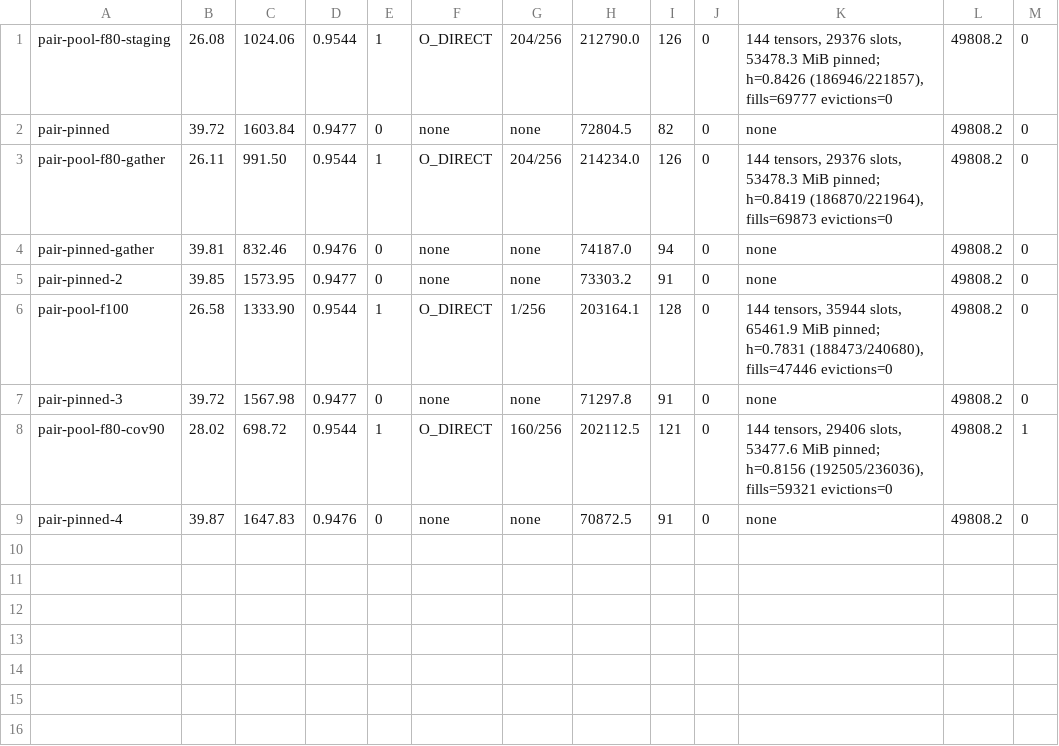
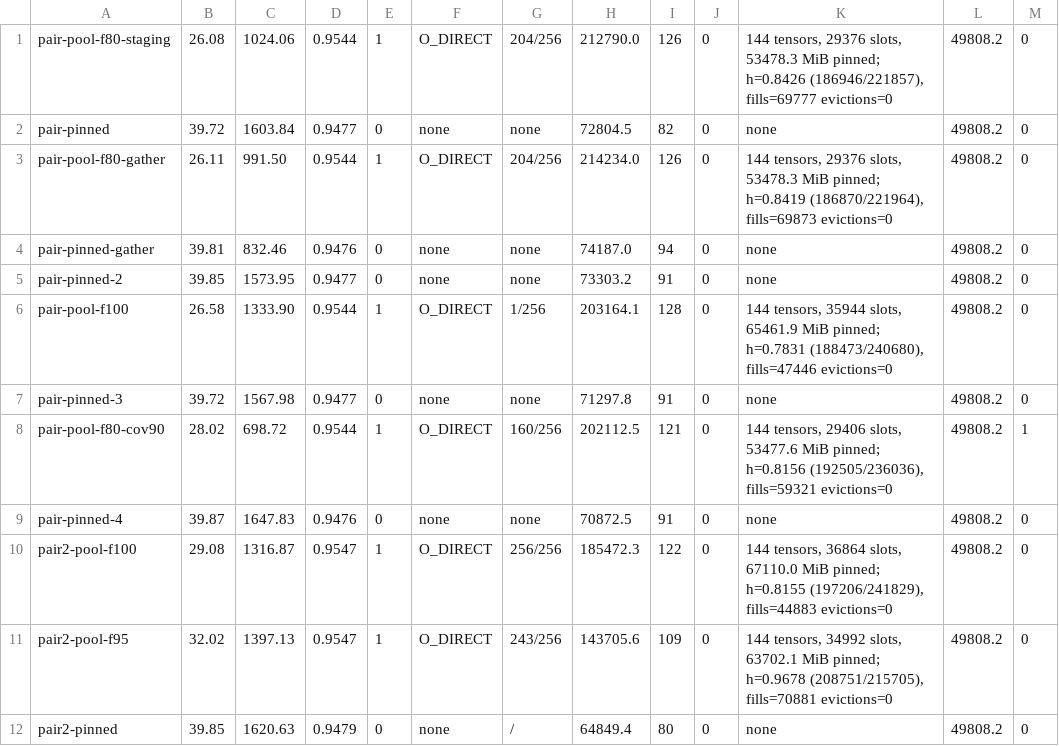
Before and after one commit to stew675/llama-cpp-rdna-boosts, a TSV file: wip/host-pool-speed/data/20261103-multigpu/w1-pair/summary.tsv, drawn as a sheet.

Commit message:
wip: host-pool-speed -- the pair at FRAC 95/100 on the W3 build (32.02 vs pinned 39.85; the ceiling must leave the model a page cache)

```diff
--- a/wip/host-pool-speed/data/20261103-multigpu/w1-pair/summary.tsv
+++ b/wip/host-pool-speed/data/20261103-multigpu/w1-pair/summary.tsv
@@ -9 +9,4 @@ pair-pool-f80-cov90	28.02	698.72	0.9544	1	O_DIRECT	160/256	202112.5	121	0	144 te
 pair-pinned-4	39.87	1647.83	0.9476	0	none	none	70872.5	91	0	none	49808.2	0
+pair2-pool-f100	29.08	1316.87	0.9547	1	O_DIRECT	256/256	185472.3	122	0	144 tensors, 36864 slots, 67110.0 MiB pinned; h=0.8155 (197206/241829), fills=44883 evictions=0	49808.2	0
+pair2-pool-f95	32.02	1397.13	0.9547	1	O_DIRECT	243/256	143705.6	109	0	144 tensors, 34992 slots, 63702.1 MiB pinned; h=0.9678 (208751/215705), fills=70881 evictions=0	49808.2	0
+pair2-pinned	39.85	1620.63	0.9479	0	none	/	64849.4	80	0	none	49808.2	0
```
Also changed, not shown: 5 other files.
